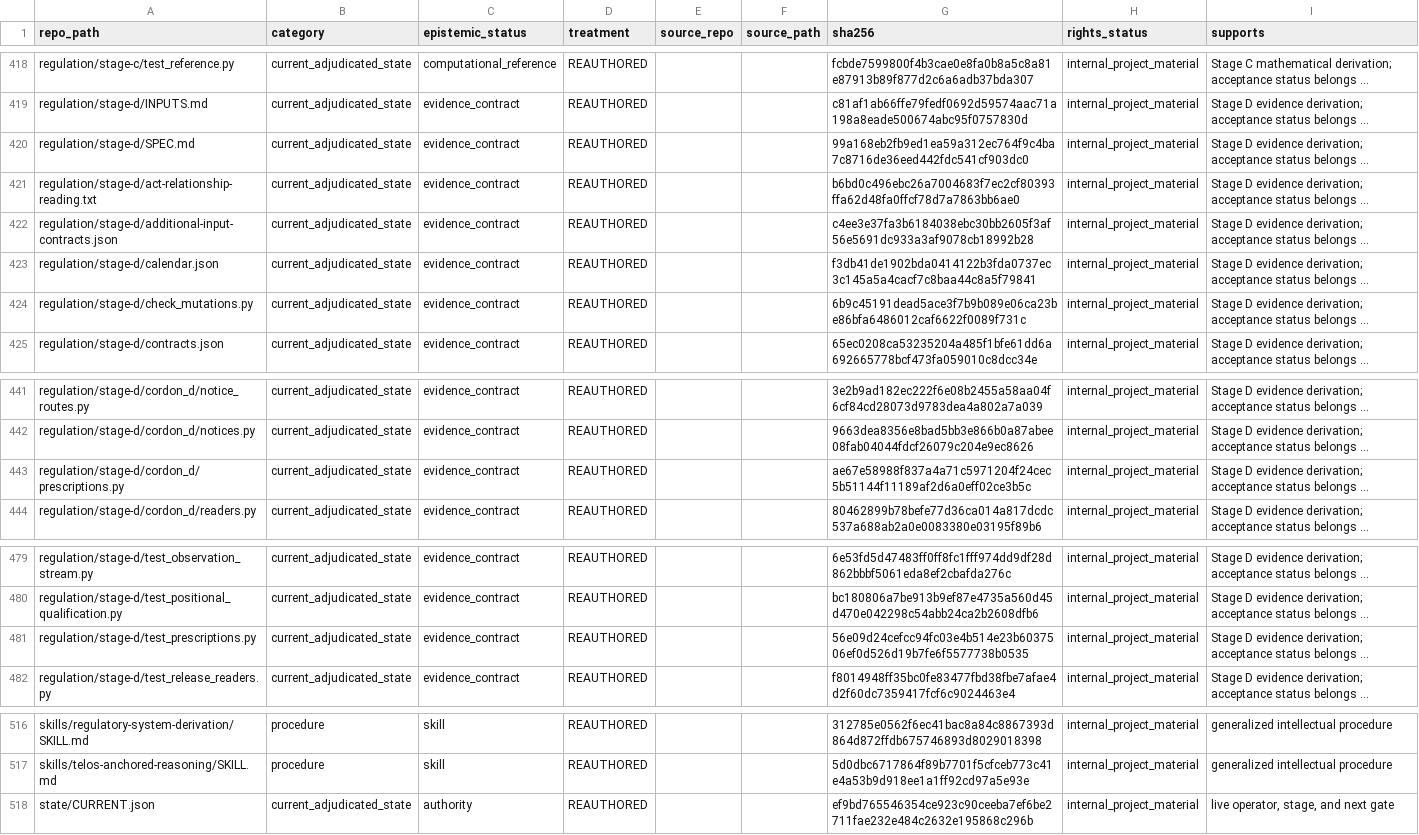
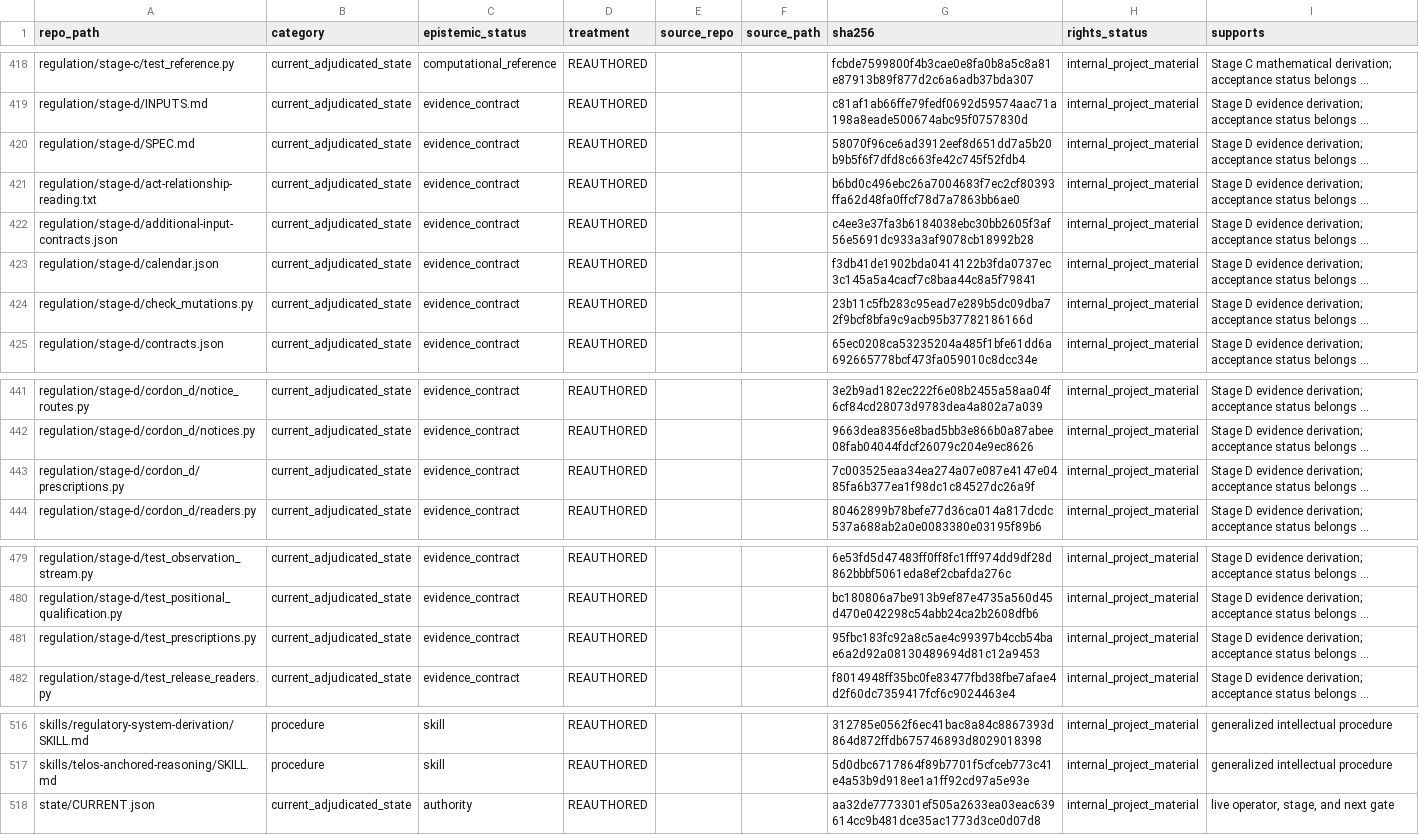
Before and after one commit to owassmer/CORDON, a CSV file: corpus/CATALOG.csv, drawn as a sheet; only a part is shown, gaps mark what is left out; long unchanged cells end in …; the diff names each change by its address in the sheet, - before the commit and + after, or states it on an @@ line.

```diff
--- a/corpus/CATALOG.csv
+++ b/corpus/CATALOG.csv
-G420 (sha256): 99a168eb2fb9ed1ea59a312ec764f9c4ba7c8716de36eed442fdc541cf903dc0
+G420 (sha256): 58070f96ce6ad3912eef8d651dd7a5b20b9b5f6f7dfd8c663fe42c745f52fdb4
-G424 (sha256): 6b9c45191dead5ace3f7b9b089e06ca23be86bfa6486012caf6622f0089f731c
+G424 (sha256): 23b11c5fb283c95ead7e289b5dc09dba72f9bcf8bfa9c9acb95b37782186166d
-G443 (sha256): ae67e58988f837a4a71c5971204f24cec5b51144f11189af2d6a0eff02ce3b5c
+G443 (sha256): 7c003525eaa34ea274a07e087e4147e0485fa6b377ea1f98dc1c84527dc26a9f
-G481 (sha256): 56e09d24cefcc94fc03e4b514e23b6037506ef0d526d19b7fe6f5577738b0535
+G481 (sha256): 95fbc183fc92a8c5ae4c99397b4ccb54bae6a2d92a08130489694d81c12a9453
-G518 (sha256): ef9bd765546354ce923c90ceeba7ef6be2711fae232e484c2632e195868c296b
+G518 (sha256): aa32de7773301ef505a2633ea03eac639614cc9b481dce35ac1773d3ce0d07d8
```
Also changed, not shown: 5 other files.
